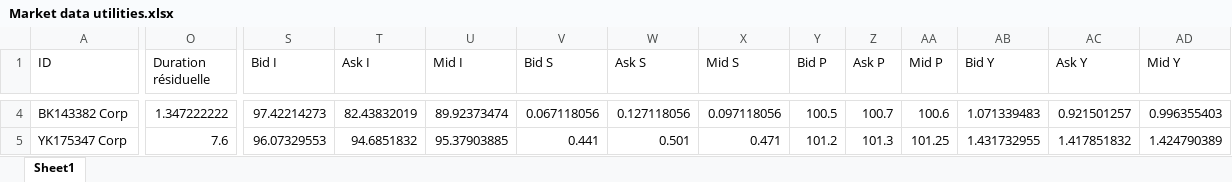
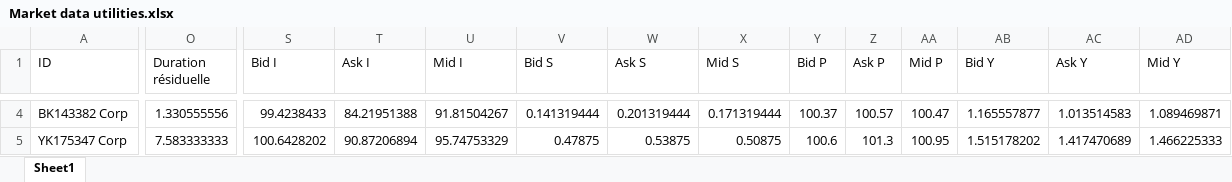
Before and after one commit to GuillaumeTrad/Data-utilities-CHF-, an Excel workbook: Market data utilities.xlsx, sheet Sheet1, drawn as a sheet; only a part is shown, gaps mark what is left out; values as stored, in another font and other column widths than the file's, no borders; the diff covers the shown part only; the diff names each change by its address in the sheet, - before the commit and + after, or states it on an @@ line.

Commit message:
Update market data

```diff
--- a/Market data utilities.xlsx (sheet Sheet1)
+++ b/Market data utilities.xlsx (sheet Sheet1)
-O4 (Duration résiduelle): 1.347222222
+O4 (Duration résiduelle): 1.330555556
-S4 (Bid I): 97.42214273
+S4 (Bid I): 99.4238433
-T4 (Ask I): 82.43832019
+T4 (Ask I): 84.21951388
-U4 (Mid I): 89.92373474
+U4 (Mid I): 91.81504267
-V4 (Bid S): 0.067118056
+V4 (Bid S): 0.141319444
-W4 (Ask S): 0.127118056
+W4 (Ask S): 0.201319444
-X4 (Mid S): 0.097118056
+X4 (Mid S): 0.171319444
-Y4 (Bid P): 100.5
+Y4 (Bid P): 100.37
-Z4 (Ask P): 100.7
+Z4 (Ask P): 100.57
-AA4 (Mid P): 100.6
+AA4 (Mid P): 100.47
-AB4 (Bid Y): 1.071339483
+AB4 (Bid Y): 1.165557877
-AC4 (Ask Y): 0.921501257
+AC4 (Ask Y): 1.013514583
-AD4 (Mid Y): 0.996355403
+AD4 (Mid Y): 1.089469871
-O5 (Duration résiduelle): 7.6
+O5 (Duration résiduelle): 7.583333333
-S5 (Bid I): 96.07329553
+S5 (Bid I): 100.6428202
-T5 (Ask I): 94.6851832
+T5 (Ask I): 90.87206894
-U5 (Mid I): 95.37903885
+U5 (Mid I): 95.74753329
-V5 (Bid S): 0.441
+V5 (Bid S): 0.47875
-W5 (Ask S): 0.501
+W5 (Ask S): 0.53875
-X5 (Mid S): 0.471
+X5 (Mid S): 0.50875
-Y5 (Bid P): 101.2
+Y5 (Bid P): 100.6
-AA5 (Mid P): 101.25
+AA5 (Mid P): 100.95
-AB5 (Bid Y): 1.431732955
+AB5 (Bid Y): 1.515178202
-AC5 (Ask Y): 1.417851832
+AC5 (Ask Y): 1.417470689
-AD5 (Mid Y): 1.424790389
+AD5 (Mid Y): 1.466225333
```
Also changed, not shown: 1 removed row, 998 edited cells and cell formats elsewhere in this sheet, 1 other file.
